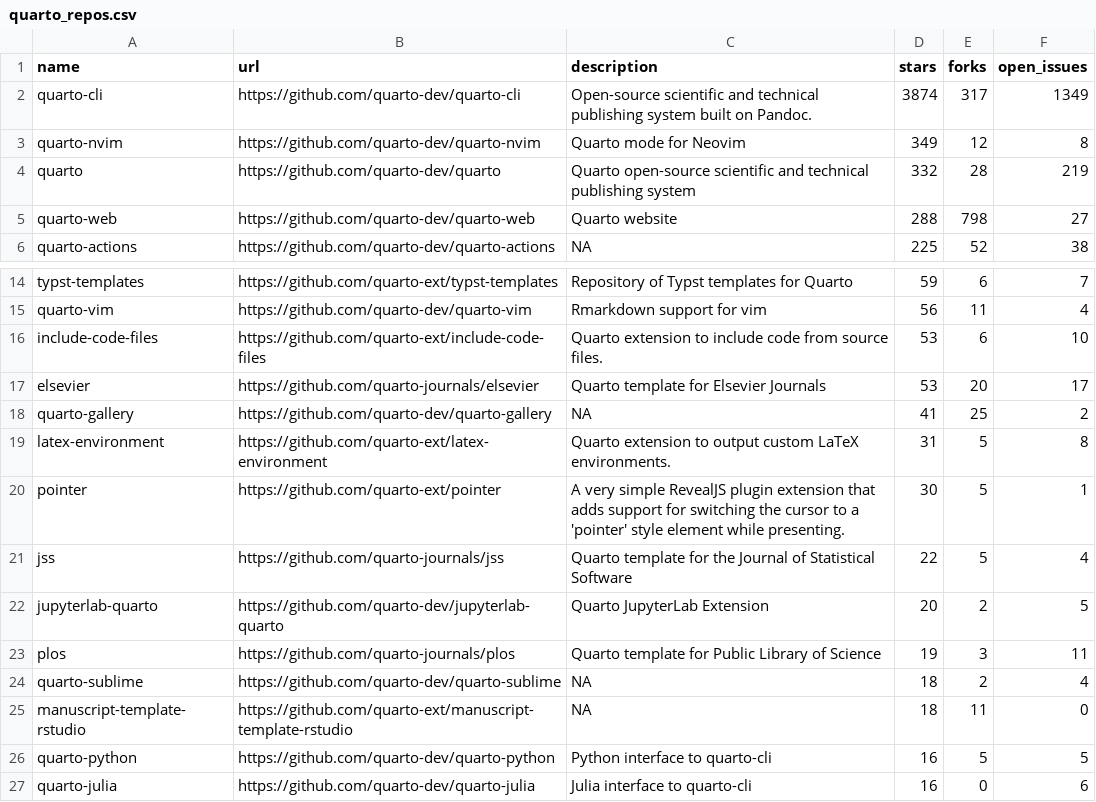
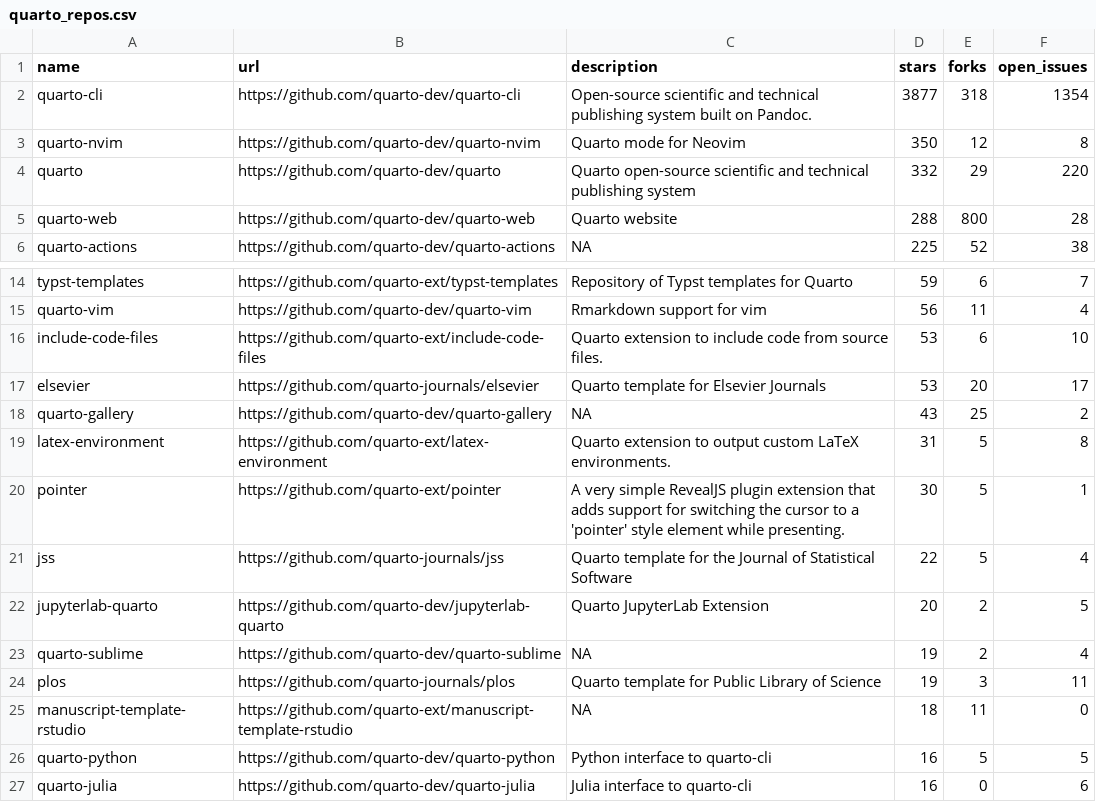
Before and after one commit to mablan/sandbox, a CSV file: 01-monitoring-quarto-repos/quarto_repos.csv, drawn as a sheet; only a part is shown, gaps mark what is left out.

```diff
--- a/01-monitoring-quarto-repos/quarto_repos.csv
+++ b/01-monitoring-quarto-repos/quarto_repos.csv
@@ -1,6 +1,6 @@
 name,url,description,stars,forks,open_issues
-quarto-cli,https://github.com/quarto-dev/quarto-cli,Open-source scientific and technical publishing system built on Pandoc.,3874,317,1349
-quarto-nvim,https://github.com/quarto-dev/quarto-nvim,Quarto mode for Neovim,349,12,8
-quarto,https://github.com/quarto-dev/quarto,Quarto open-source scientific and technical publishing system,332,28,219
-quarto-web,https://github.com/quarto-dev/quarto-web,Quarto website,288,798,27
+quarto-cli,https://github.com/quarto-dev/quarto-cli,Open-source scientific and technical publishing system built on Pandoc.,3877,318,1354
+quarto-nvim,https://github.com/quarto-dev/quarto-nvim,Quarto mode for Neovim,350,12,8
+quarto,https://github.com/quarto-dev/quarto,Quarto open-source scientific and technical publishing system,332,29,220
+quarto-web,https://github.com/quarto-dev/quarto-web,Quarto website,288,800,28
 quarto-actions,https://github.com/quarto-dev/quarto-actions,NA,225,52,38
@@ -17,3 +17,3 @@ include-code-files,https://github.com/quarto-ext/include-code-files,Quarto exten
 elsevier,https://github.com/quarto-journals/elsevier,Quarto template for Elsevier Journals,53,20,17
-quarto-gallery,https://github.com/quarto-dev/quarto-gallery,NA,41,25,2
+quarto-gallery,https://github.com/quarto-dev/quarto-gallery,NA,43,25,2
 latex-environment,https://github.com/quarto-ext/latex-environment,Quarto extension to output custom LaTeX environments.,31,5,8
@@ -22,4 +22,4 @@ jss,https://github.com/quarto-journals/jss,Quarto template for the Journal of St
 jupyterlab-quarto,https://github.com/quarto-dev/jupyterlab-quarto,Quarto JupyterLab Extension,20,2,5
+quarto-sublime,https://github.com/quarto-dev/quarto-sublime,NA,19,2,4
 plos,https://github.com/quarto-journals/plos,Quarto template for Public Library of Science,19,3,11
-quarto-sublime,https://github.com/quarto-dev/quarto-sublime,NA,18,2,4
 manuscript-template-rstudio,https://github.com/quarto-ext/manuscript-template-rstudio,NA,18,11,0
```
Also changed, not shown: 1 other file.
